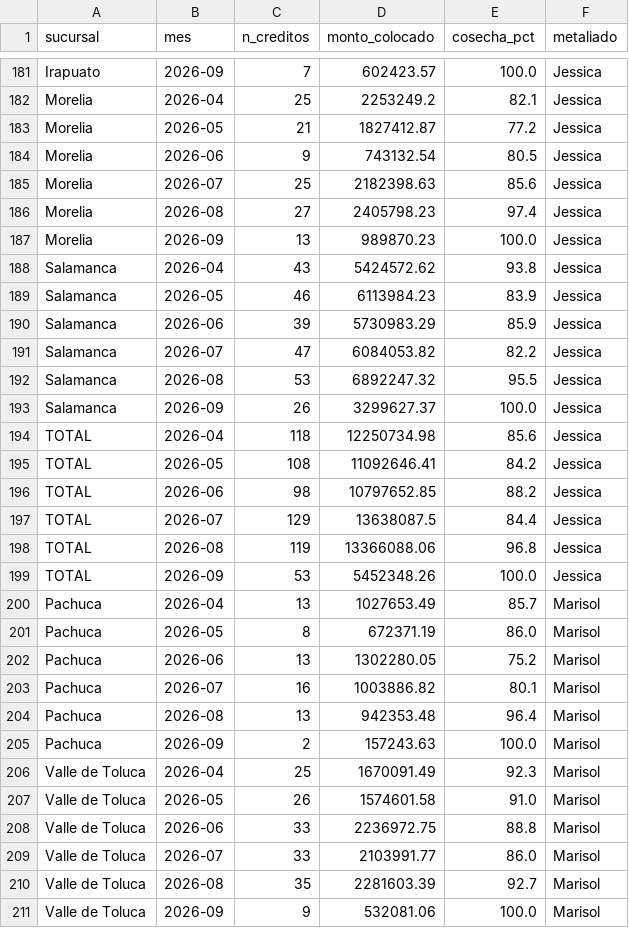
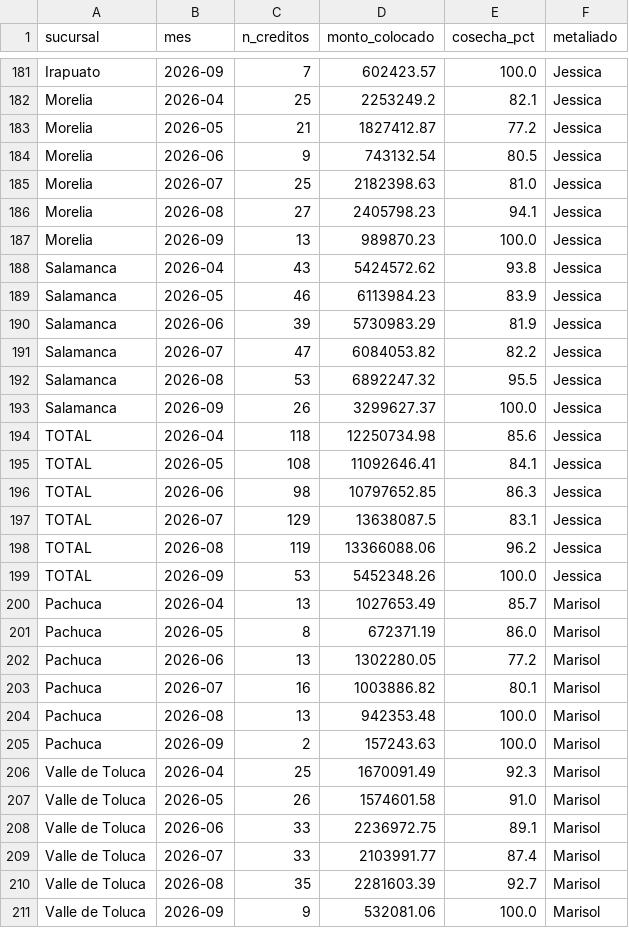
Before and after one commit to AntonioToral1/meta-seguimiento, a CSV file: data/seguimiento_cosechas.csv, drawn as a sheet; only a part is shown, gaps mark what is left out; the diff covers the shown part only.

```diff
--- a/data/seguimiento_cosechas.csv
+++ b/data/seguimiento_cosechas.csv
@@ -184,4 +184,4 @@ Morelia,2026-05,21,1827412.87,77.2,Jessica
 Morelia,2026-06,9,743132.54,80.5,Jessica
-Morelia,2026-07,25,2182398.63,85.6,Jessica
-Morelia,2026-08,27,2405798.23,97.4,Jessica
+Morelia,2026-07,25,2182398.63,81.0,Jessica
+Morelia,2026-08,27,2405798.23,94.1,Jessica
 Morelia,2026-09,13,989870.23,100.0,Jessica
@@ -189,3 +189,3 @@ Salamanca,2026-04,43,5424572.62,93.8,Jessica
 Salamanca,2026-05,46,6113984.23,83.9,Jessica
-Salamanca,2026-06,39,5730983.29,85.9,Jessica
+Salamanca,2026-06,39,5730983.29,81.9,Jessica
 Salamanca,2026-07,47,6084053.82,82.2,Jessica
@@ -194,6 +194,6 @@ Salamanca,2026-09,26,3299627.37,100.0,Jessica
 TOTAL,2026-04,118,12250734.98,85.6,Jessica
-TOTAL,2026-05,108,11092646.41,84.2,Jessica
-TOTAL,2026-06,98,10797652.85,88.2,Jessica
-TOTAL,2026-07,129,13638087.5,84.4,Jessica
-TOTAL,2026-08,119,13366088.06,96.8,Jessica
+TOTAL,2026-05,108,11092646.41,84.1,Jessica
+TOTAL,2026-06,98,10797652.85,86.3,Jessica
+TOTAL,2026-07,129,13638087.5,83.1,Jessica
+TOTAL,2026-08,119,13366088.06,96.2,Jessica
 TOTAL,2026-09,53,5452348.26,100.0,Jessica
@@ -201,5 +201,5 @@ Pachuca,2026-04,13,1027653.49,85.7,Marisol
 Pachuca,2026-05,8,672371.19,86.0,Marisol
-Pachuca,2026-06,13,1302280.05,75.2,Marisol
+Pachuca,2026-06,13,1302280.05,77.2,Marisol
 Pachuca,2026-07,16,1003886.82,80.1,Marisol
-Pachuca,2026-08,13,942353.48,96.4,Marisol
+Pachuca,2026-08,13,942353.48,100.0,Marisol
 Pachuca,2026-09,2,157243.63,100.0,Marisol
@@ -207,4 +207,4 @@ Valle de Toluca,2026-04,25,1670091.49,92.3,Marisol
 Valle de Toluca,2026-05,26,1574601.58,91.0,Marisol
-Valle de Toluca,2026-06,33,2236972.75,88.8,Marisol
-Valle de Toluca,2026-07,33,2103991.77,86.0,Marisol
+Valle de Toluca,2026-06,33,2236972.75,89.1,Marisol
+Valle de Toluca,2026-07,33,2103991.77,87.4,Marisol
 Valle de Toluca,2026-08,35,2281603.39,92.7,Marisol
```
Also changed, not shown: 55 edited cells elsewhere in this file, data/cosechas_general.csv, data/cosechas_mensual.csv, 1 other file.
